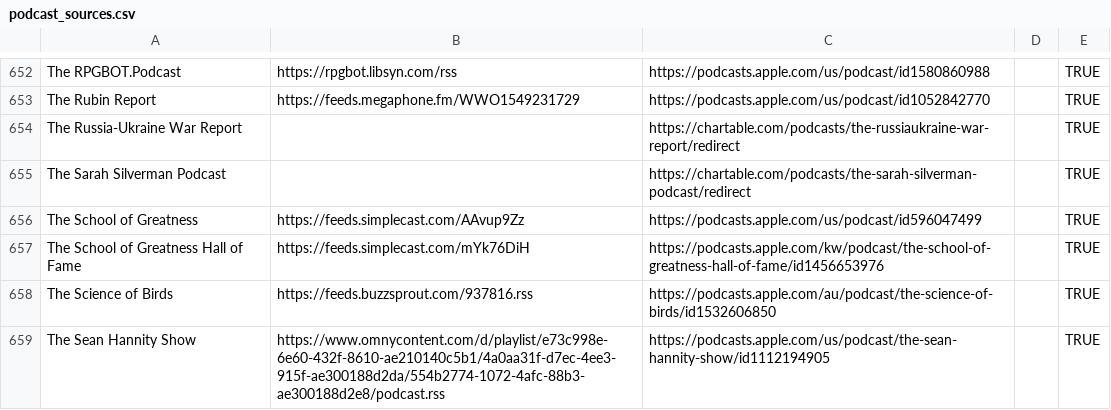
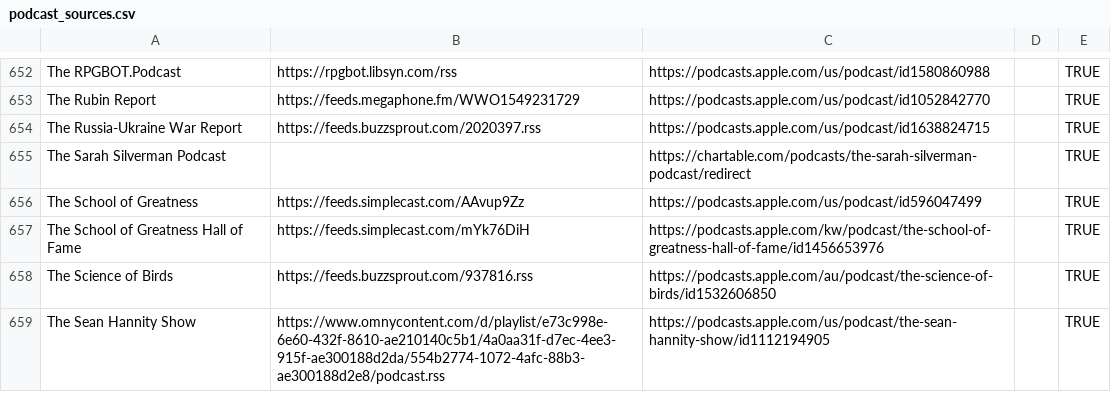
Before and after one commit to KenMercusLai/settings, a CSV file: podcast_sources.csv, drawn as a sheet; only a part is shown, gaps mark what is left out.

Commit message:
Update podcast_sources.csv

```diff
--- a/podcast_sources.csv
+++ b/podcast_sources.csv
@@ -653,3 +653,3 @@ The RPGBOT.Podcast,https://rpgbot.libsyn.com/rss,https://podcasts.apple.com/us/p
 The Rubin Report,https://feeds.megaphone.fm/WWO1549231729,https://podcasts.apple.com/us/podcast/id1052842770,,TRUE
-The Russia-Ukraine War Report,,https://chartable.com/podcasts/the-russiaukraine-war-report/redirect,,TRUE
+The Russia-Ukraine War Report,https://feeds.buzzsprout.com/2020397.rss,https://podcasts.apple.com/us/podcast/id1638824715,,TRUE
 The Sarah Silverman Podcast,,https://chartable.com/podcasts/the-sarah-silverman-podcast/redirect,,TRUE
```
